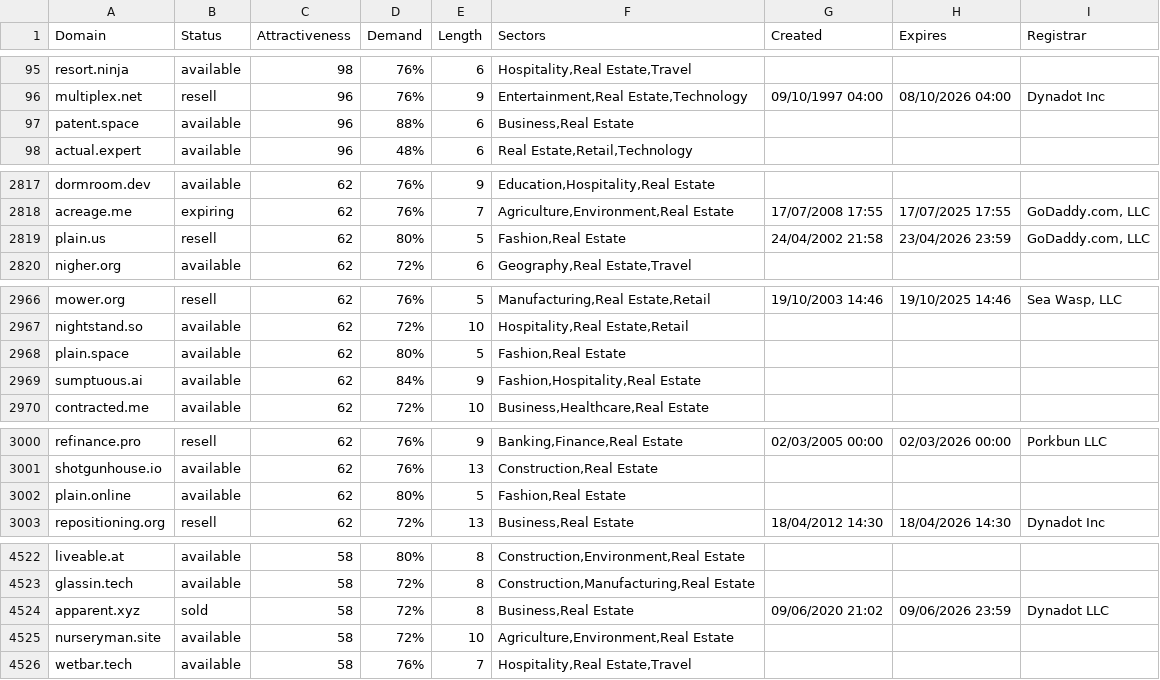
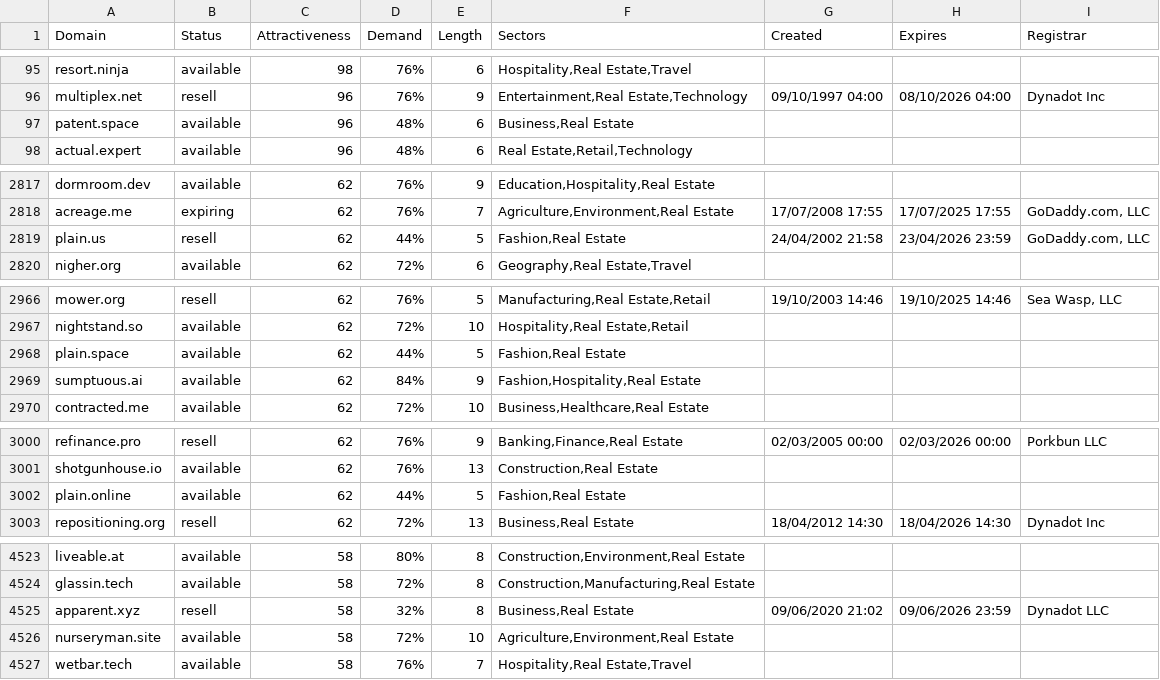
Before and after one commit to UniqueDomains/real-estate-oneword-domains, a CSV file: real-estate.csv, drawn as a sheet; only a part is shown, gaps mark what is left out; the diff covers the shown part only.

```diff
--- a/real-estate.csv
+++ b/real-estate.csv
@@ -96,3 +96,3 @@ resort.ninja,available,98,76%,6,"Hospitality,Real Estate,Travel",,,
 multiplex.net,resell,96,76%,9,"Entertainment,Real Estate,Technology",09/10/1997 04:00,08/10/2026 04:00,Dynadot Inc
-patent.space,available,96,88%,6,"Business,Real Estate",,,
+patent.space,available,96,48%,6,"Business,Real Estate",,,
 actual.expert,available,96,48%,6,"Real Estate,Retail,Technology",,,
@@ -2818,3 +2818,3 @@ dormroom.dev,available,62,76%,9,"Education,Hospitality,Real Estate",,,
 acreage.me,expiring,62,76%,7,"Agriculture,Environment,Real Estate",17/07/2008 17:55,17/07/2025 17:55,"GoDaddy.com, LLC"
-plain.us,resell,62,80%,5,"Fashion,Real Estate",24/04/2002 21:58,23/04/2026 23:59,"GoDaddy.com, LLC"
+plain.us,resell,62,44%,5,"Fashion,Real Estate",24/04/2002 21:58,23/04/2026 23:59,"GoDaddy.com, LLC"
 nigher.org,available,62,72%,6,"Geography,Real Estate,Travel",,,
@@ -2967,3 +2967,3 @@ mower.org,resell,62,76%,5,"Manufacturing,Real Estate,Retail",19/10/2003 14:46,19
 nightstand.so,available,62,72%,10,"Hospitality,Real Estate,Retail",,,
-plain.space,available,62,80%,5,"Fashion,Real Estate",,,
+plain.space,available,62,44%,5,"Fashion,Real Estate",,,
 sumptuous.ai,available,62,84%,9,"Fashion,Hospitality,Real Estate",,,
@@ -3001,3 +3001,3 @@ refinance.pro,resell,62,76%,9,"Banking,Finance,Real Estate",02/03/2005 00:00,02/
 shotgunhouse.io,available,62,76%,13,"Construction,Real Estate",,,
-plain.online,available,62,80%,5,"Fashion,Real Estate",,,
+plain.online,available,62,44%,5,"Fashion,Real Estate",,,
 repositioning.org,resell,62,72%,13,"Business,Real Estate",18/04/2012 14:30,18/04/2026 14:30,Dynadot Inc
@@ -4523,3 +4524,3 @@ liveable.at,available,58,80%,8,"Construction,Environment,Real Estate",,,
 glassin.tech,available,58,72%,8,"Construction,Manufacturing,Real Estate",,,
-apparent.xyz,sold,58,72%,8,"Business,Real Estate",09/06/2020 21:02,09/06/2026 23:59,Dynadot LLC
+apparent.xyz,resell,58,32%,8,"Business,Real Estate",09/06/2020 21:02,09/06/2026 23:59,Dynadot LLC
 nurseryman.site,available,58,72%,10,"Agriculture,Environment,Real Estate",,,
```
Also changed, not shown: 3 added rows, 3 removed rows and 19 edited cells elsewhere in this file, 2 other files.
